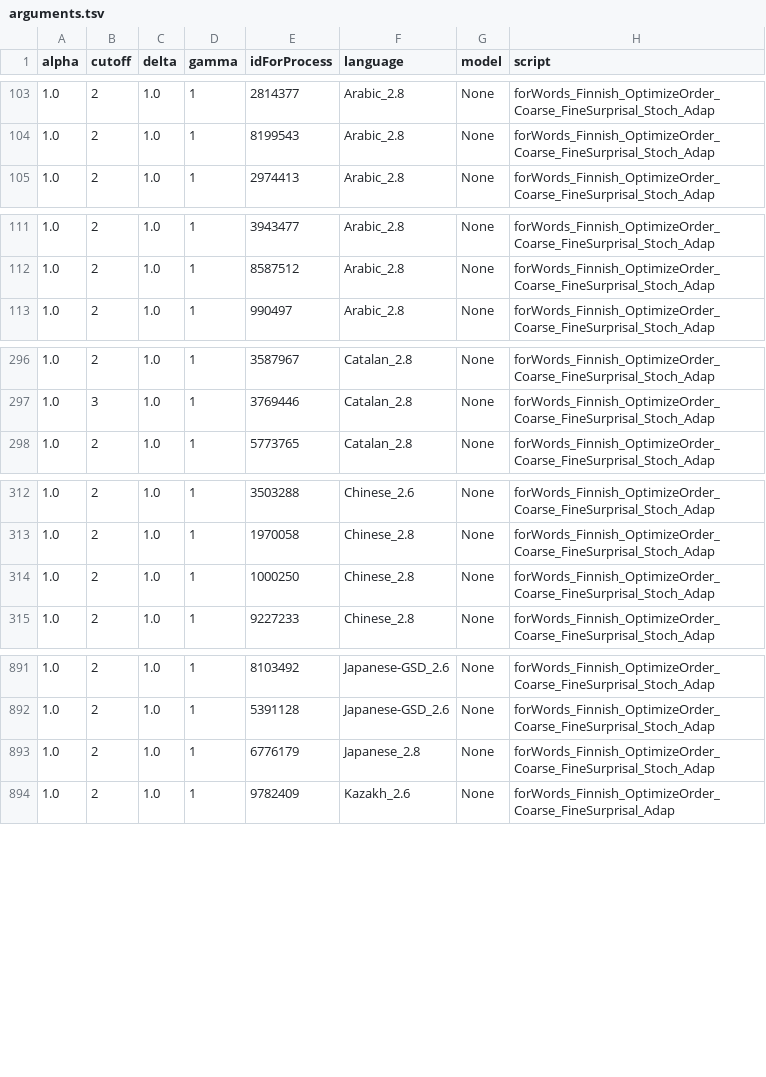
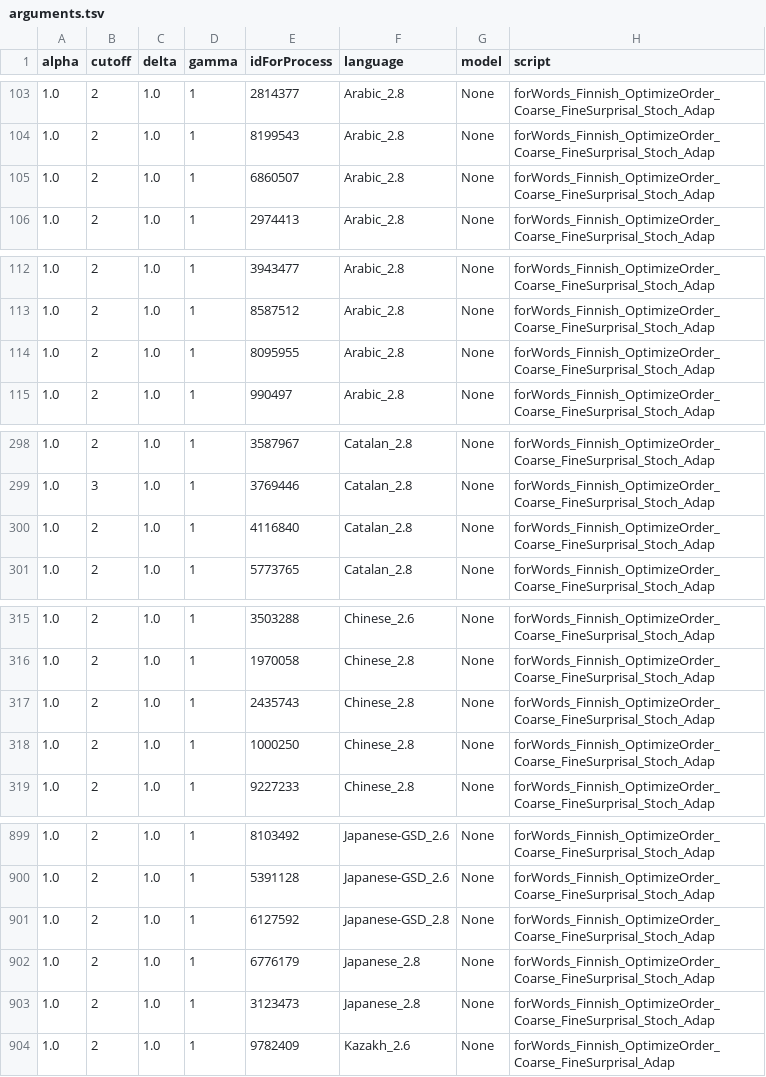
Before and after one commit to m-hahn/memsurp-optim, a TSV file: code/optimizeAUC/output/arguments.tsv, drawn as a sheet; only a part is shown, gaps mark what is left out; the diff covers the shown part only; the diff names each change by its address in the sheet, - before the commit and + after, or states it on an @@ line.

```diff
--- a/code/optimizeAUC/output/arguments.tsv
+++ b/code/optimizeAUC/output/arguments.tsv
+row 105: 1.0 | 2 | 1.0 | 1 | 6860507 | Arabic_2.8 | None | forWords_Finnish_OptimizeOrder_Coarse_FineSurprisal_Stoch_Adap
+row 114: 1.0 | 2 | 1.0 | 1 | 8095955 | Arabic_2.8 | None | forWords_Finnish_OptimizeOrder_Coarse_FineSurprisal_Stoch_Adap
+row 300: 1.0 | 2 | 1.0 | 1 | 4116840 | Catalan_2.8 | None | forWords_Finnish_OptimizeOrder_Coarse_FineSurprisal_Stoch_Adap
+row 317: 1.0 | 2 | 1.0 | 1 | 2435743 | Chinese_2.8 | None | forWords_Finnish_OptimizeOrder_Coarse_FineSurprisal_Stoch_Adap
+row 901: 1.0 | 2 | 1.0 | 1 | 6127592 | Japanese-GSD_2.8 | None | forWords_Finnish_OptimizeOrder_Coarse_FineSurprisal_Stoch_Adap
+row 903: 1.0 | 2 | 1.0 | 1 | 3123473 | Japanese_2.8 | None | forWords_Finnish_OptimizeOrder_Coarse_FineSurprisal_Stoch_Adap
```
Also changed, not shown: 7 added rows elsewhere in this file, code/optimizeAUC/output/readGrammars.py.tsv, code/optimizeAUC/output/readGrammars_AUC_DLM.py.tsv, 12 other files.
